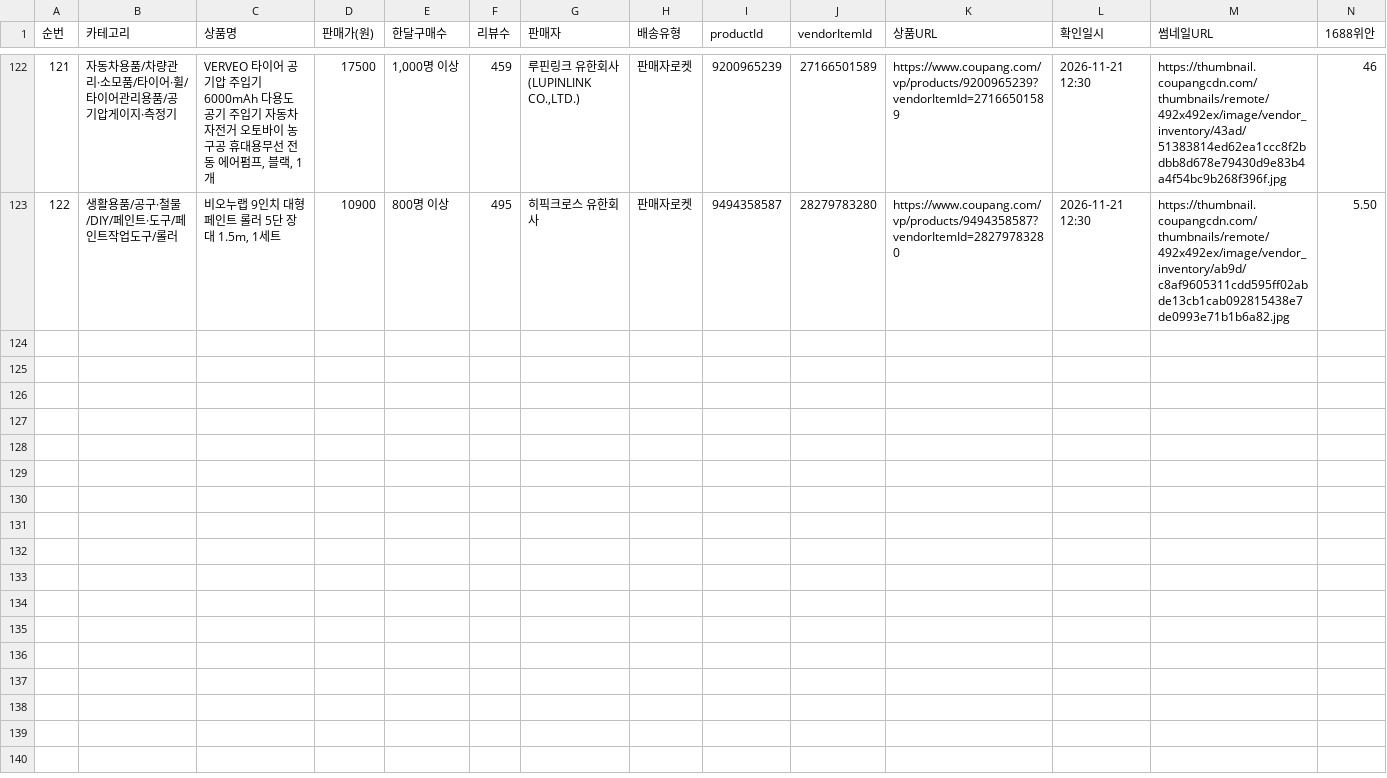
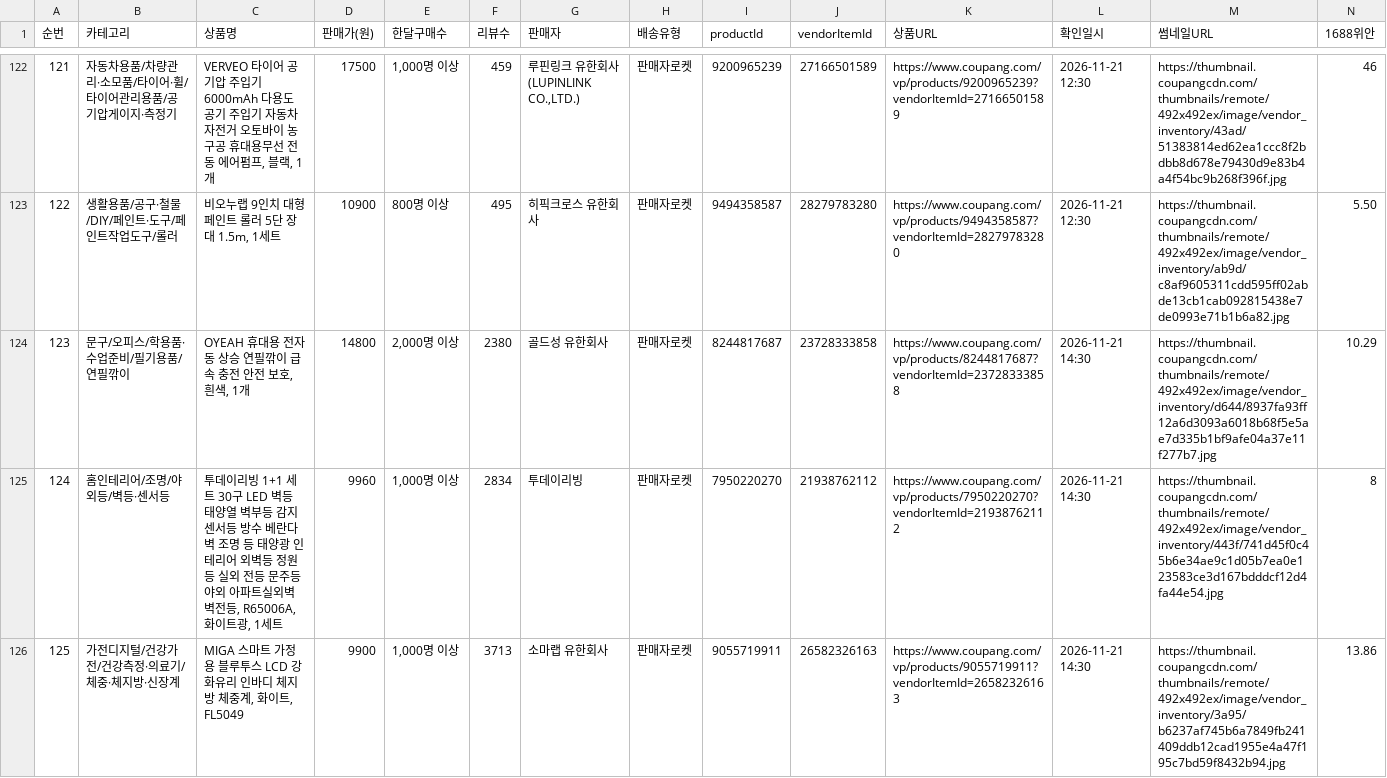
Before and after one commit to jooyong00700-art/jy, a CSV file: coupang-sourcing-all.csv, drawn as a sheet; only a part is shown, gaps mark what is left out; rows hold the shown columns only; the diff covers the shown part only; the diff names each change by its address in the sheet, - before the commit and + after, or states it on an @@ line.

Commit message:
소싱: 2026-11-21 14:20 회차 6건 추가 (연필깎이·태양열벽등·체중계·자바라거치대·빗자루세트·접이식드라이기, 전 상품 판매자로켓·월 800명+ 검증) → 누적 128행

```diff
--- a/coupang-sourcing-all.csv
+++ b/coupang-sourcing-all.csv
+row 124: 123 | 문구/오피스/학용품·수업준비/필기용품/연필깎이 | OYEAH 휴대용 전자동 상승 연필깎이 급속 충전 안전 보호, 흰색, 1개 | 14800 | 2,000명 이상 | 2380 | 골드성 유한회사 | 판매자로켓 | 8244817687 | 23728333858 | https://www.coupang.com/vp/products/8244817687?vendorItemId=23728333858 | 2026-11-21 14:30 | https://thumbnail.coupangcdn.com/thumbnails/remote/492x492ex/image/vendor_inventory/d644/8937fa93ff12a6d3093a6018b68f5e5ae7d335b1bf9afe04a37e11f277b7.jpg | 10.29
+row 125: 124 | 홈인테리어/조명/야외등/벽등·센서등 | 투데이리빙 1+1 세트 30구 LED 벽등 태양열 벽부등 감지 센서등 방수 베란다 벽 조명 등 태양광 인테리어 외벽등 정원등 실외 전등 문주등 야외 아파트실외벽 벽전등, R65006A, 화이트광, 1세트 | 9960 | 1,000명 이상 | 2834 | 투데이리빙 | 판매자로켓 | 7950220270 | 21938762112 | https://www.coupang.com/vp/products/7950220270?vendorItemId=21938762112 | 2026-11-21 14:30 | https://thumbnail.coupangcdn.com/thumbnails/remote/492x492ex/image/vendor_inventory/443f/741d45f0c45b6e34ae9c1d05b7ea0e123583ce3d167bdddcf12d4fa44e54.jpg | 8
+row 126: 125 | 가전디지털/건강가전/건강측정·의료기/체중·체지방·신장계 | MIGA 스마트 가정용 블루투스 LCD 강화유리 인바디 체지방 체중계, 화이트, FL5049 | 9900 | 1,000명 이상 | 3713 | 소마랩 유한회사 | 판매자로켓 | 9055719911 | 26582326163 | https://www.coupang.com/vp/products/9055719911?vendorItemId=26582326163 | 2026-11-21 14:30 | https://thumbnail.coupangcdn.com/thumbnails/remote/492x492ex/image/vendor_inventory/3a95/b6237af745b6a7849fb241409ddb12cad1955e4a47f195c7bd59f8432b94.jpg | 13.86
```
Also changed, not shown: 3 added rows elsewhere in this file, 1 other file.
